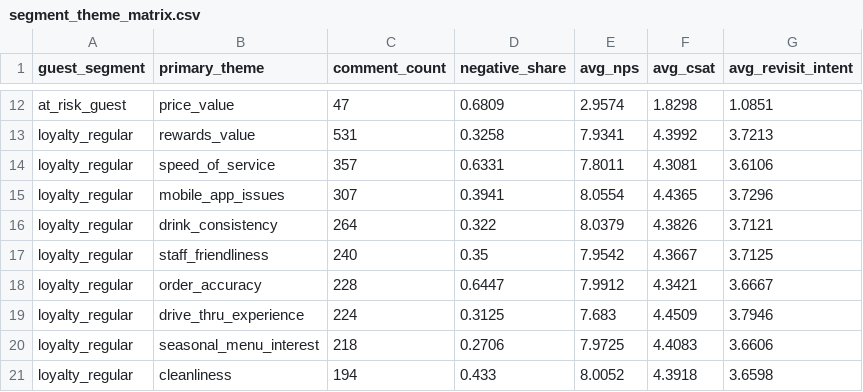
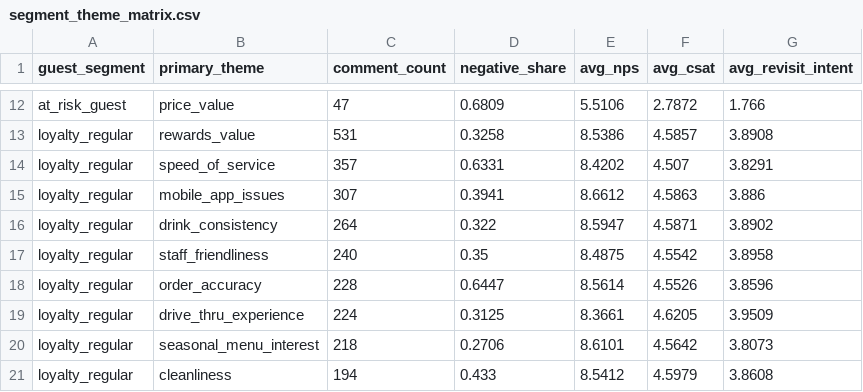
Before and after one commit to maritza-beltran/consumer-insights-platform, a CSV file: outputs/tables/segment_theme_matrix.csv, drawn as a sheet; only a part is shown, gaps mark what is left out; the diff covers the shown part only; the diff names each change by its address in the sheet, - before the commit and + after, or states it on an @@ line.

```diff
--- a/outputs/tables/segment_theme_matrix.csv
+++ b/outputs/tables/segment_theme_matrix.csv
-E12 (avg_nps): 2.9574
+E12 (avg_nps): 5.5106
-F12 (avg_csat): 1.8298
+F12 (avg_csat): 2.7872
-G12 (avg_revisit_intent): 1.0851
+G12 (avg_revisit_intent): 1.766
-E13 (avg_nps): 7.9341
+E13 (avg_nps): 8.5386
-F13 (avg_csat): 4.3992
+F13 (avg_csat): 4.5857
-G13 (avg_revisit_intent): 3.7213
+G13 (avg_revisit_intent): 3.8908
-E14 (avg_nps): 7.8011
+E14 (avg_nps): 8.4202
-F14 (avg_csat): 4.3081
+F14 (avg_csat): 4.507
-G14 (avg_revisit_intent): 3.6106
+G14 (avg_revisit_intent): 3.8291
-E15 (avg_nps): 8.0554
+E15 (avg_nps): 8.6612
-F15 (avg_csat): 4.4365
+F15 (avg_csat): 4.5863
-G15 (avg_revisit_intent): 3.7296
+G15 (avg_revisit_intent): 3.886
-E16 (avg_nps): 8.0379
+E16 (avg_nps): 8.5947
-F16 (avg_csat): 4.3826
+F16 (avg_csat): 4.5871
-G16 (avg_revisit_intent): 3.7121
+G16 (avg_revisit_intent): 3.8902
-E17 (avg_nps): 7.9542
+E17 (avg_nps): 8.4875
-F17 (avg_csat): 4.3667
+F17 (avg_csat): 4.5542
-G17 (avg_revisit_intent): 3.7125
+G17 (avg_revisit_intent): 3.8958
-E18 (avg_nps): 7.9912
+E18 (avg_nps): 8.5614
-F18 (avg_csat): 4.3421
+F18 (avg_csat): 4.5526
-G18 (avg_revisit_intent): 3.6667
+G18 (avg_revisit_intent): 3.8596
-E19 (avg_nps): 7.683
+E19 (avg_nps): 8.3661
-F19 (avg_csat): 4.4509
+F19 (avg_csat): 4.6205
-G19 (avg_revisit_intent): 3.7946
+G19 (avg_revisit_intent): 3.9509
-E20 (avg_nps): 7.9725
+E20 (avg_nps): 8.6101
-F20 (avg_csat): 4.4083
+F20 (avg_csat): 4.5642
-G20 (avg_revisit_intent): 3.6606
+G20 (avg_revisit_intent): 3.8073
-E21 (avg_nps): 8.0052
+E21 (avg_nps): 8.5412
-F21 (avg_csat): 4.3918
+F21 (avg_csat): 4.5979
-G21 (avg_revisit_intent): 3.6598
+G21 (avg_revisit_intent): 3.8608
```
Also changed, not shown: 168 edited cells elsewhere in this file, data/processed/flagged_records.csv, outputs/tables/detractor_theme_analysis.csv, 38 other files.
